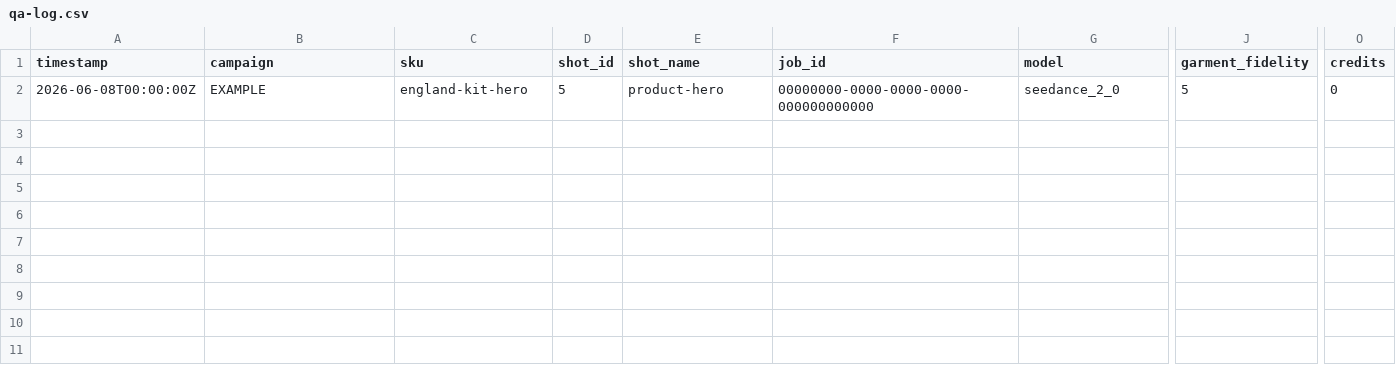
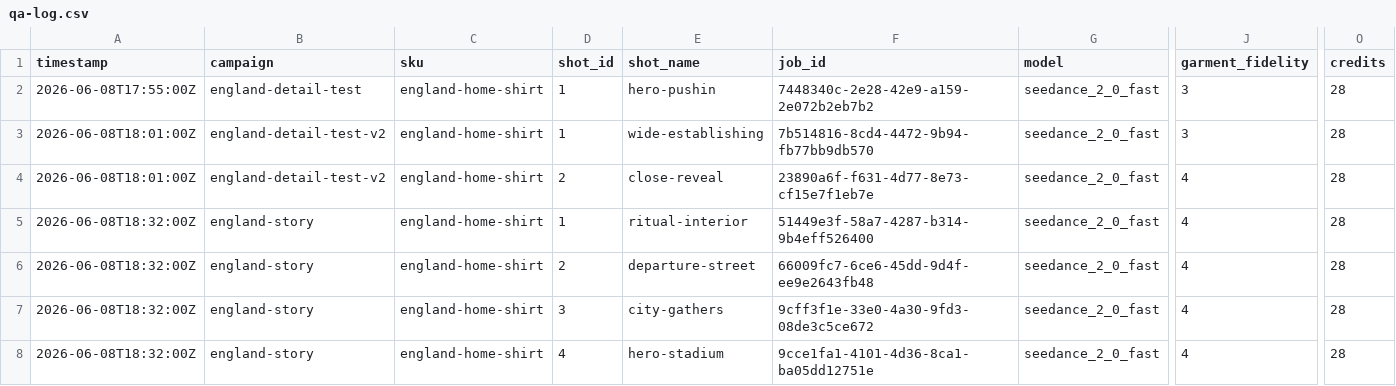
Before and after one commit to songbachhoang/ai-video-flow, a CSV file: qa-log.csv, drawn as a sheet; only a part is shown, gaps mark what is left out; addresses are those after the commit; rows hold the shown columns only; the diff covers the shown part only; the diff names each change by its address in the sheet, - before the commit and + after, or states it on an @@ line.

```diff
--- a/qa-log.csv
+++ b/qa-log.csv
+row 2: 2026-06-08T17:55:00Z | england-detail-test | england-home-shirt | 1 | hero-pushin | 7448340c-2e28-42e9-a159-2e072b2eb7b2 | seedance_2_0_fast | 3 | 28
+row 3: 2026-06-08T18:01:00Z | england-detail-test-v2 | england-home-shirt | 1 | wide-establishing | 7b514816-8cd4-4472-9b94-fb77bb9db570 | seedance_2_0_fast | 3 | 28
+row 4: 2026-06-08T18:01:00Z | england-detail-test-v2 | england-home-shirt | 2 | close-reveal | 23890a6f-f631-4d77-8e73-cf15e7f1eb7e | seedance_2_0_fast | 4 | 28
+row 5: 2026-06-08T18:32:00Z | england-story | england-home-shirt | 1 | ritual-interior | 51449e3f-58a7-4287-b314-9b4eff526400 | seedance_2_0_fast | 4 | 28
+row 6: 2026-06-08T18:32:00Z | england-story | england-home-shirt | 2 | departure-street | 66009fc7-6ce6-45dd-9d4f-ee9e2643fb48 | seedance_2_0_fast | 4 | 28
+row 7: 2026-06-08T18:32:00Z | england-story | england-home-shirt | 3 | city-gathers | 9cff3f1e-33e0-4a30-9fd3-08de3c5ce672 | seedance_2_0_fast | 4 | 28
-A8 (timestamp): 2026-06-08T00:00:00Z
+A8 (timestamp): 2026-06-08T18:32:00Z
-B8 (campaign): EXAMPLE
+B8 (campaign): england-story
-C8 (sku): england-kit-hero
+C8 (sku): england-home-shirt
-D8 (shot_id): 5
+D8 (shot_id): 4
-E8 (shot_name): product-hero
+E8 (shot_name): hero-stadium
-F8 (job_id): 00000000-0000-0000-0000-000000000000
+F8 (job_id): 9cce1fa1-4101-4d36-8ca1-ba05dd12751e
-G8 (model): seedance_2_0
+G8 (model): seedance_2_0_fast
-J8 (garment_fidelity): 5
+J8 (garment_fidelity): 4
-O8 (credits): 0
+O8 (credits): 28
```
Also changed, not shown: 1 edited cell elsewhere in this file, metrics.csv, 8 other files.
